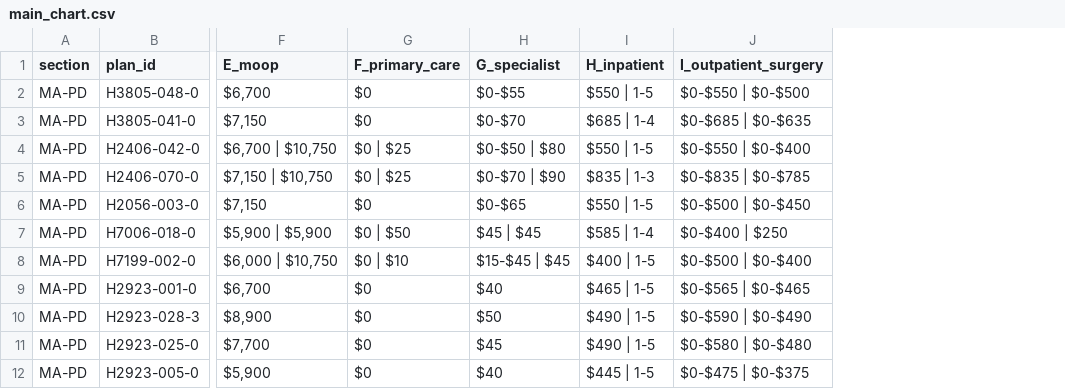
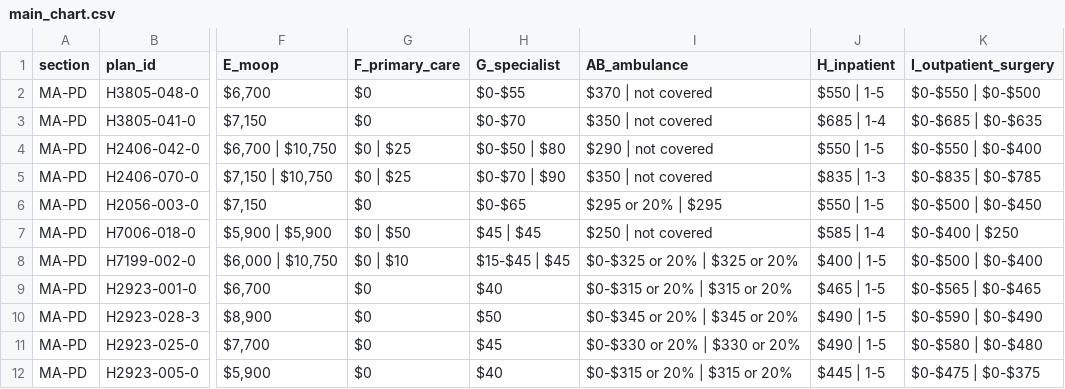
Before and after one commit to rosenhouse-bot-sandbox/shiba-data, a CSV file: data/2027/generated/main_chart.csv, drawn as a sheet; only a part is shown, gaps mark what is left out; the diff names each change by its address in the sheet, - before the commit and + after, or states it on an @@ line.

```diff
--- a/data/2027/generated/main_chart.csv
+++ b/data/2027/generated/main_chart.csv
+column I (AB_ambulance), rows 2-12: $370 | not covered | $350 | not covered | $290 | not covered | $350 | not covered | $295 or 20% | $295 | $250 | not covered | $0-$325 or 20% | $325 or 20% | $0-$315 or 20% | $315 or 20% | $0-$345 or 20% | $345 or 20% | $0-$330 or 20% | $330 or 20% | $0-$315 or 20% | $315 or 20%
```
Also changed, not shown: 4 other files.
